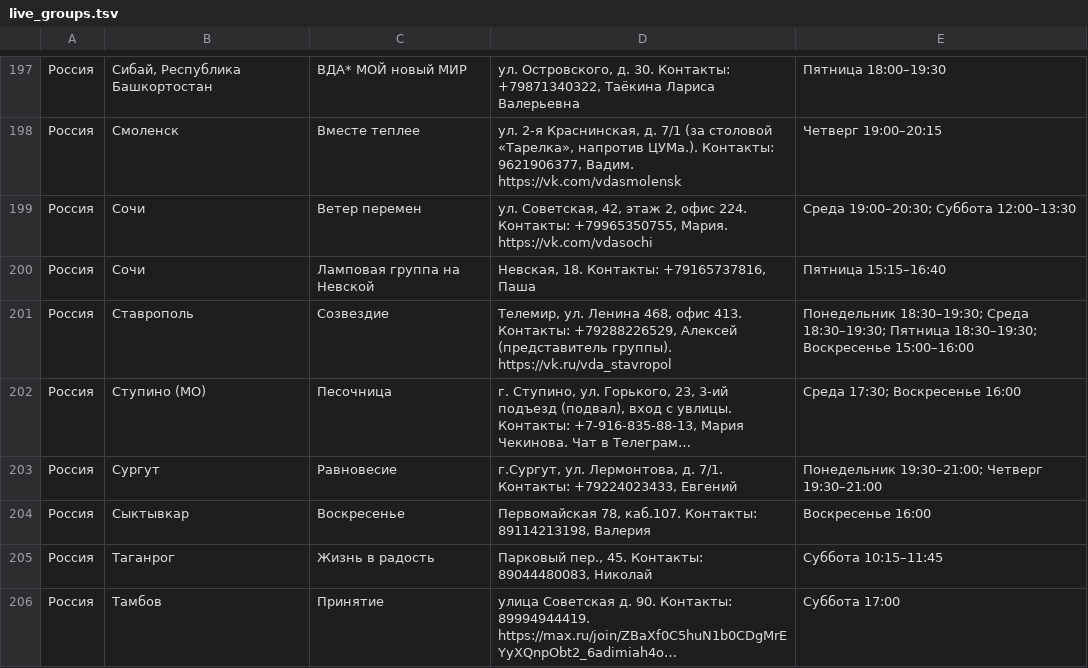
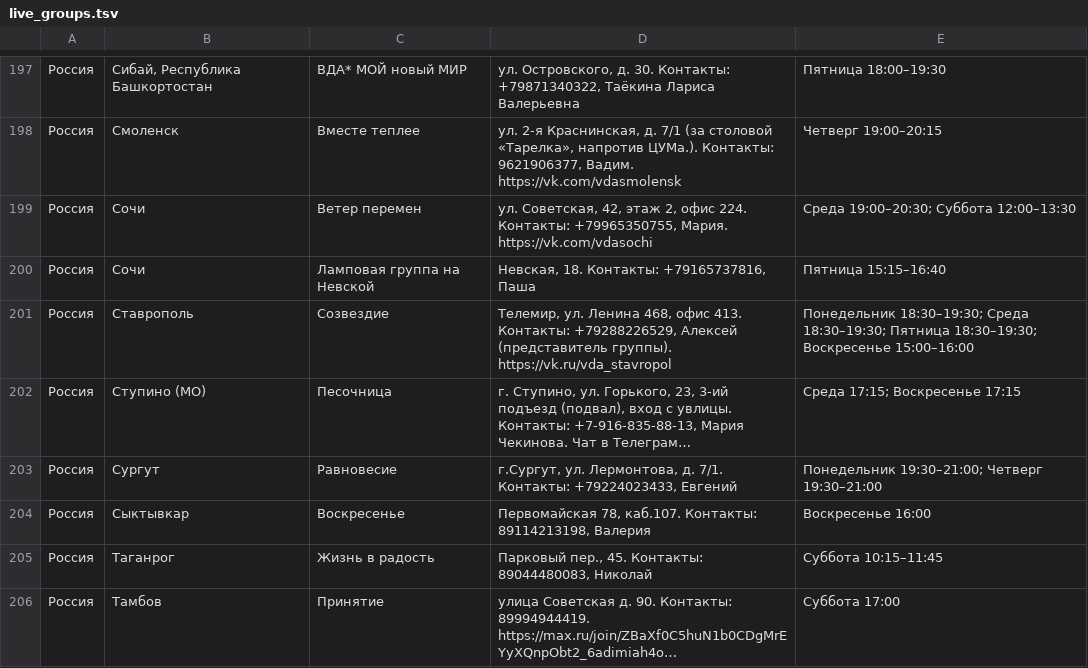
Before and after one commit to koukurme-cyber/Vdaonlineshedule, a TSV file: live_groups.tsv, drawn as a sheet; only a part is shown, gaps mark what is left out; long unchanged cells end in …; the diff names each change by its address in the sheet, - before the commit and + after, or states it on an @@ line.

Commit message:
Update live_groups.tsv

```diff
--- a/live_groups.tsv
+++ b/live_groups.tsv
-E202: Среда 17:30; Воскресенье 16:00
+E202: Среда 17:15; Воскресенье 17:15
```
